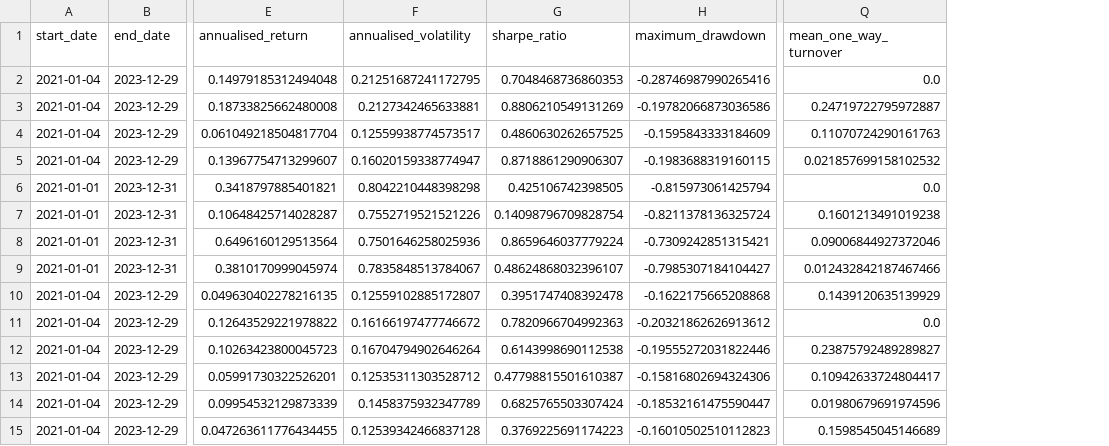
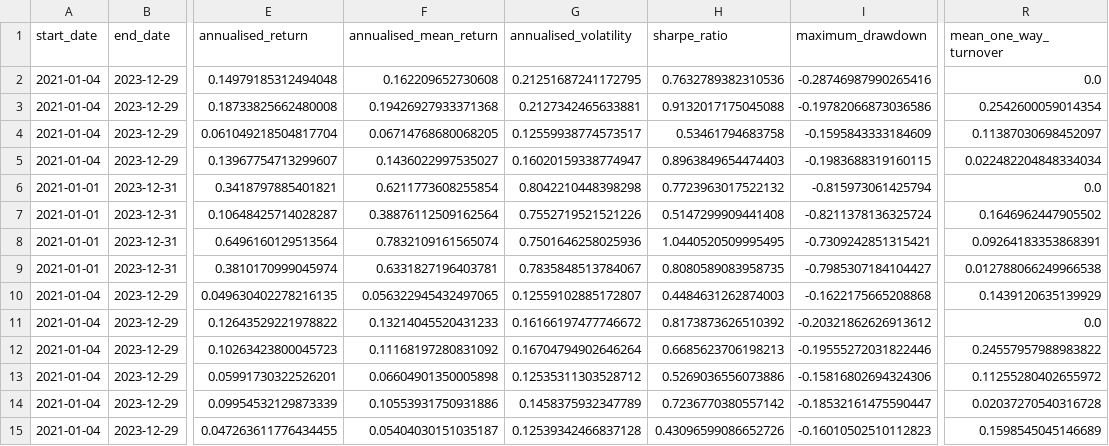
Before and after one commit to Evan1023666/z5706839_projectB, a CSV file: results/tables/performance_metrics.csv, drawn as a sheet; only a part is shown, gaps mark what is left out; addresses are those after the commit; the diff names each change by its address in the sheet, - before the commit and + after, or states it on an @@ line.

Commit message:
Refine methodology and final validation

```diff
--- a/results/tables/performance_metrics.csv
+++ b/results/tables/performance_metrics.csv
+column F (annualised_mean_return), rows 2-15: 0.162209652730608 | 0.19426927933371368 | 0.06714768680068205 | 0.1436022997535027 | 0.6211773608255854 | 0.38876112509162564 | 0.7832109161565074 | 0.6331827196403781 | 0.056322945432497065 | 0.13214045520431233 | 0.11168197280831092 | 0.06604901350005898 | 0.10553931750931886 | 0.05404030151035187
-H2 (sharpe_ratio): 0.7048468736860353
+H2 (sharpe_ratio): 0.7632789382310536
-H3 (sharpe_ratio): 0.8806210549131269
+H3 (sharpe_ratio): 0.9132017175045088
-R3 (mean_one_way_turnover): 0.24719722795972887
+R3 (mean_one_way_turnover): 0.2542600059014354
-H4 (sharpe_ratio): 0.4860630262657525
+H4 (sharpe_ratio): 0.53461794683758
-R4 (mean_one_way_turnover): 0.11070724290161763
+R4 (mean_one_way_turnover): 0.11387030698452097
-H5 (sharpe_ratio): 0.8718861290906307
+H5 (sharpe_ratio): 0.8963849654474403
-R5 (mean_one_way_turnover): 0.021857699158102532
+R5 (mean_one_way_turnover): 0.022482204848334034
-H6 (sharpe_ratio): 0.425106742398505
+H6 (sharpe_ratio): 0.7723963017522132
-H7 (sharpe_ratio): 0.14098796709828754
+H7 (sharpe_ratio): 0.5147299909441408
-R7 (mean_one_way_turnover): 0.1601213491019238
+R7 (mean_one_way_turnover): 0.1646962447905502
-H8 (sharpe_ratio): 0.8659646037779224
+H8 (sharpe_ratio): 1.0440520509995495
-R8 (mean_one_way_turnover): 0.09006844927372046
+R8 (mean_one_way_turnover): 0.09264183353868391
-H9 (sharpe_ratio): 0.48624868032396107
+H9 (sharpe_ratio): 0.8080589083958735
-R9 (mean_one_way_turnover): 0.012432842187467466
+R9 (mean_one_way_turnover): 0.012788066249966538
-H10 (sharpe_ratio): 0.3951747408392478
+H10 (sharpe_ratio): 0.4484631262874003
-H11 (sharpe_ratio): 0.7820966704992363
+H11 (sharpe_ratio): 0.8173873626510392
-H12 (sharpe_ratio): 0.6143998690112538
+H12 (sharpe_ratio): 0.6685623706198213
-R12 (mean_one_way_turnover): 0.23875792489289827
+R12 (mean_one_way_turnover): 0.24557957988983822
-H13 (sharpe_ratio): 0.47798815501610387
+H13 (sharpe_ratio): 0.5269036556073886
-R13 (mean_one_way_turnover): 0.10942633724804417
+R13 (mean_one_way_turnover): 0.11255280402655972
-H14 (sharpe_ratio): 0.6825765503307424
+H14 (sharpe_ratio): 0.7236770380557142
-R14 (mean_one_way_turnover): 0.01980679691974596
+R14 (mean_one_way_turnover): 0.02037270540316728
-H15 (sharpe_ratio): 0.3769225691174223
+H15 (sharpe_ratio): 0.43096599086652726
```
Also changed, not shown: results/tables/fusion_comparison.csv, 11 other files.
